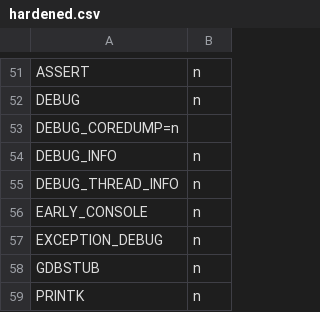
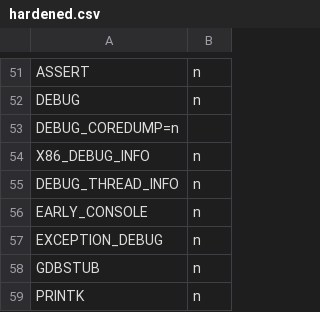
Before and after one commit to shijoe4/zephyr, a CSV file: scripts/kconfig/hardened.csv, drawn as a sheet; only a part is shown, gaps mark what is left out.

Commit message:
x86: rename DEBUG_INFO to X86_DEBUG_INFO
This is an X86 specific option and should not appear as generic debug
option.

Fixes zephyrproject-rtos/zephyr#52929

Signed-off-by: Anas Nashif <anas.nashif@intel.com>

```diff
--- a/scripts/kconfig/hardened.csv
+++ b/scripts/kconfig/hardened.csv
@@ -53,3 +53,3 @@ DEBUG,n
 DEBUG_COREDUMP=n
-DEBUG_INFO,n
+X86_DEBUG_INFO,n
 DEBUG_THREAD_INFO,n
```
Also changed, not shown: 19 other files.
